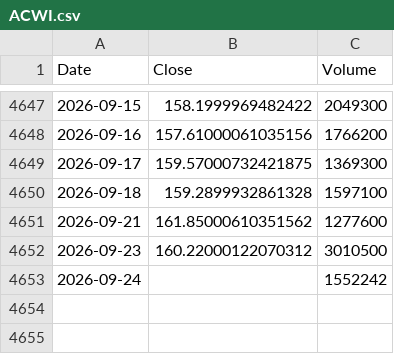
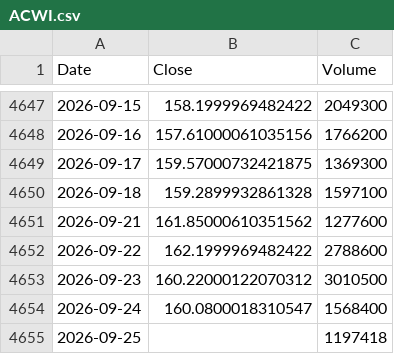
Before and after one commit to culolom/culolom-backtest, a CSV file: data/ACWI.csv, drawn as a sheet; only a part is shown, gaps mark what is left out.

```diff
--- a/data/ACWI.csv
+++ b/data/ACWI.csv
@@ -4651,3 +4651,5 @@ Date,Close,Volume
 2026-09-21,161.85000610351562,1277600
+2026-09-22,162.1999969482422,2788600
 2026-09-23,160.22000122070312,3010500
-2026-09-24,,1552242
+2026-09-24,160.0800018310547,1568400
+2026-09-25,,1197418
```
Also changed, not shown: data/IEF.csv, data/IEI.csv, 41 other files.
